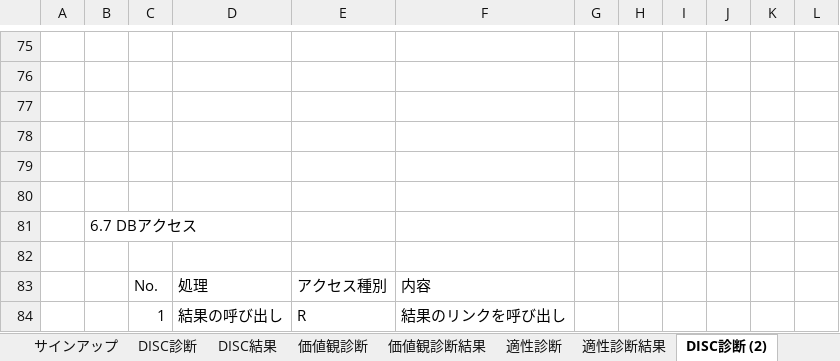
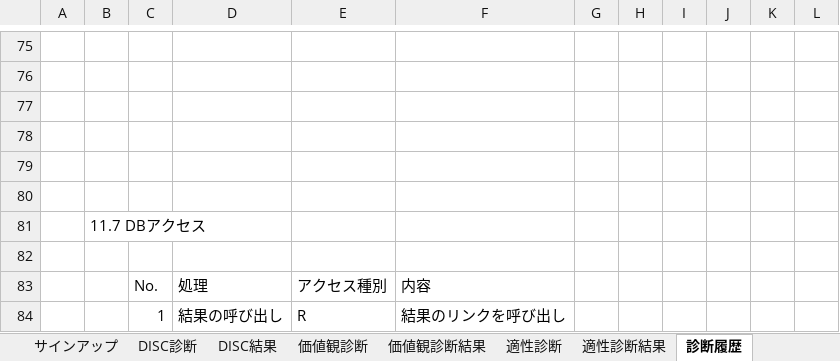
Before and after one commit to kusatai297-prog/DISC, an Excel workbook: 設計書/個別画面設計書.xlsx, sheet 診断履歴, drawn as a sheet; only a part is shown, gaps mark what is left out; values as stored, in another font and other column widths than the file's, no borders; charts and pictures not drawn; the diff covers the shown part only; the diff names each change by its address in the sheet, - before the commit and + after, or states it on an @@ line.

```diff
--- a/設計書/個別画面設計書.xlsx (sheet 診断履歴)
+++ b/設計書/個別画面設計書.xlsx (sheet 診断履歴)
-sheet tab: DISC診断 (2)
+sheet tab: 診断履歴
-B81: 6.7 DBアクセス
+B81: 11.7 DBアクセス
```
Also changed, not shown: 5 edited cells elsewhere in this sheet, sheet 適性診断結果, sheet ログアウト画面, charts or pictures, 14 other files.
